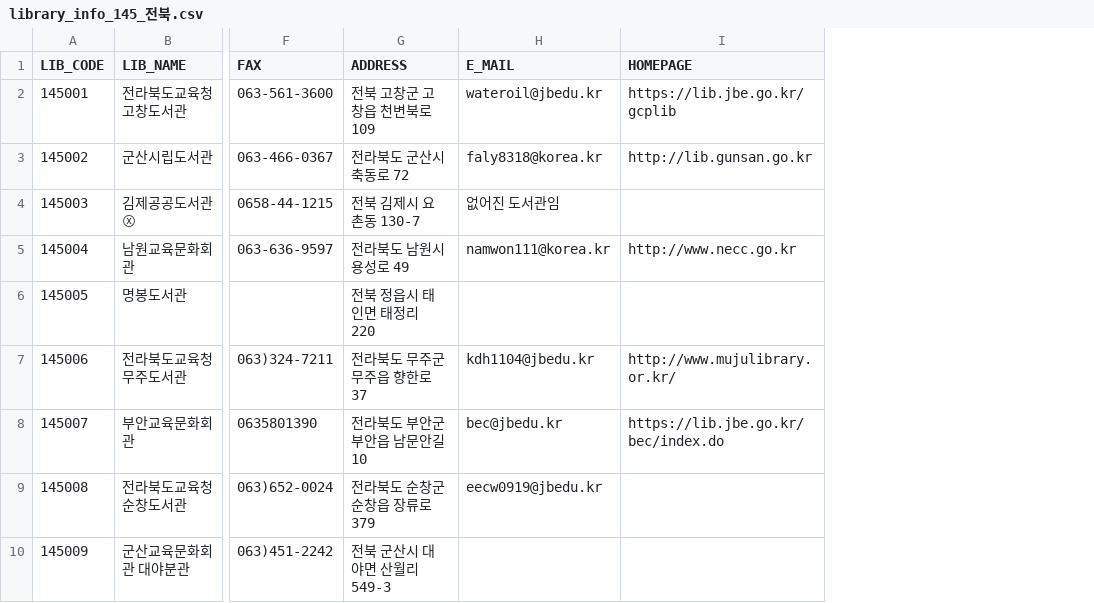
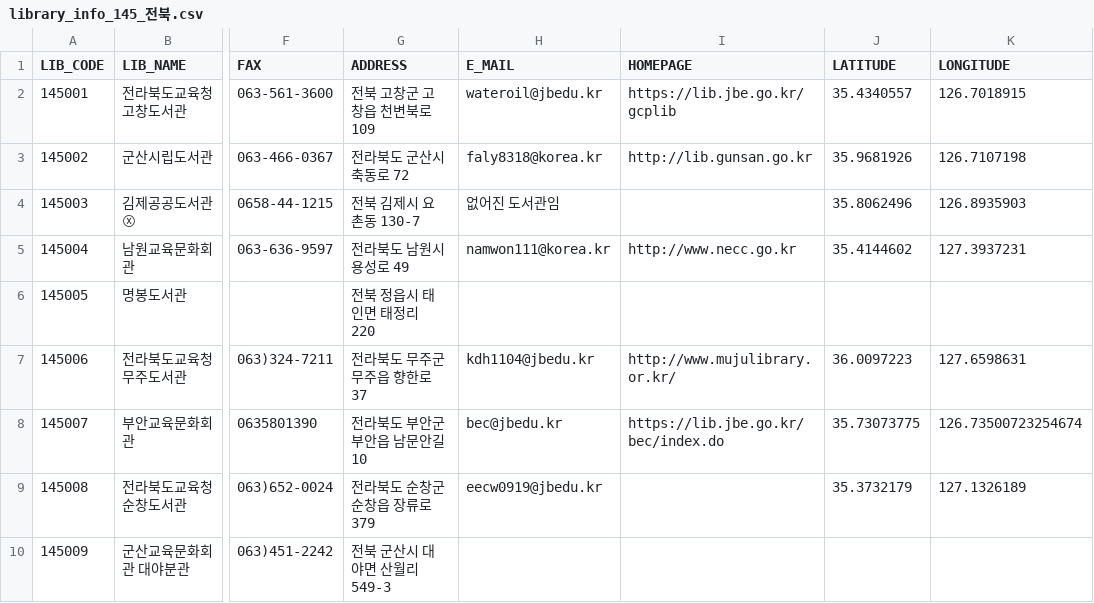
Before and after one commit to daewonyoon/misc, a CSV file: 2021/11_nlgokr_nlgokrgui/out/library_info_145_전북.csv, drawn as a sheet; only a part is shown, gaps mark what is left out; the diff names each change by its address in the sheet, - before the commit and + after, or states it on an @@ line.

```diff
--- a/2021/11_nlgokr_nlgokrgui/out/library_info_145_전북.csv
+++ b/2021/11_nlgokr_nlgokrgui/out/library_info_145_전북.csv
+column J (LATITUDE), rows 2-9: 35.4340557 | 35.9681926 | 35.8062496 | 35.4144602 |  | 36.0097223 | 35.73073775 | 35.3732179
+column K (LONGITUDE), rows 2-9: 126.7018915 | 126.7107198 | 126.8935903 | 127.3937231 |  | 127.6598631 | 126.73500723254674 | 127.1326189
```
Also changed, not shown: 2021/11_nlgokr_nlgokrgui/out/library_info_129_광주.csv, 2021/11_nlgokr_nlgokrgui/out/library_info_144_충남.csv, 20 other files.
